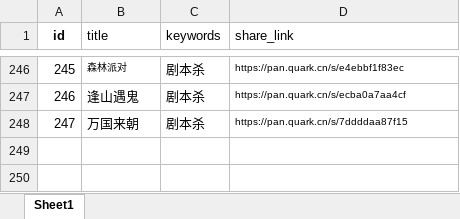
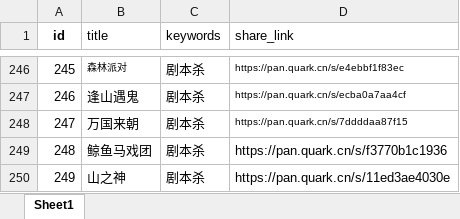
Before and after one commit to weiyingjun122/quark-static, an Excel workbook: resources.xlsx, sheet Sheet1, drawn as a sheet; only a part is shown, gaps mark what is left out; values as stored, in another font and other column widths than the file's, no borders; the diff names each change by its address in the sheet, - before the commit and + after, or states it on an @@ line.

Commit message:
update resources

```diff
--- a/resources.xlsx (sheet Sheet1)
+++ b/resources.xlsx (sheet Sheet1)
+row 249: 248 | 鲸鱼马戏团 | 剧本杀 | https://pan.quark.cn/s/f3770b1c1936
+row 250: 249 | 山之神 | 剧本杀 | https://pan.quark.cn/s/11ed3ae4030e
```
